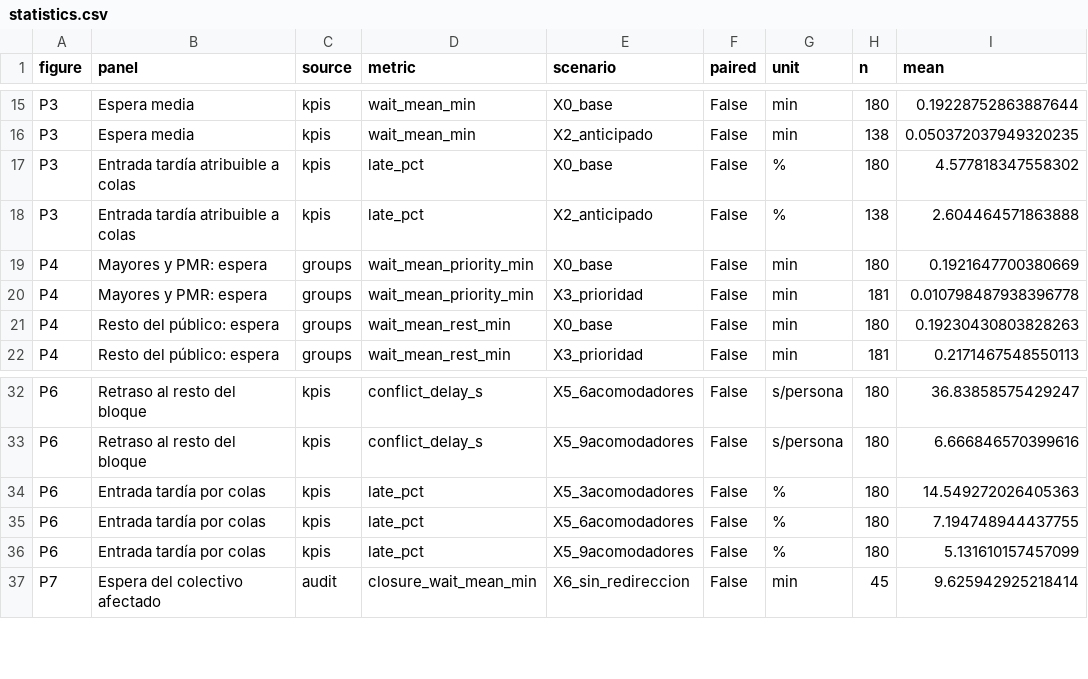
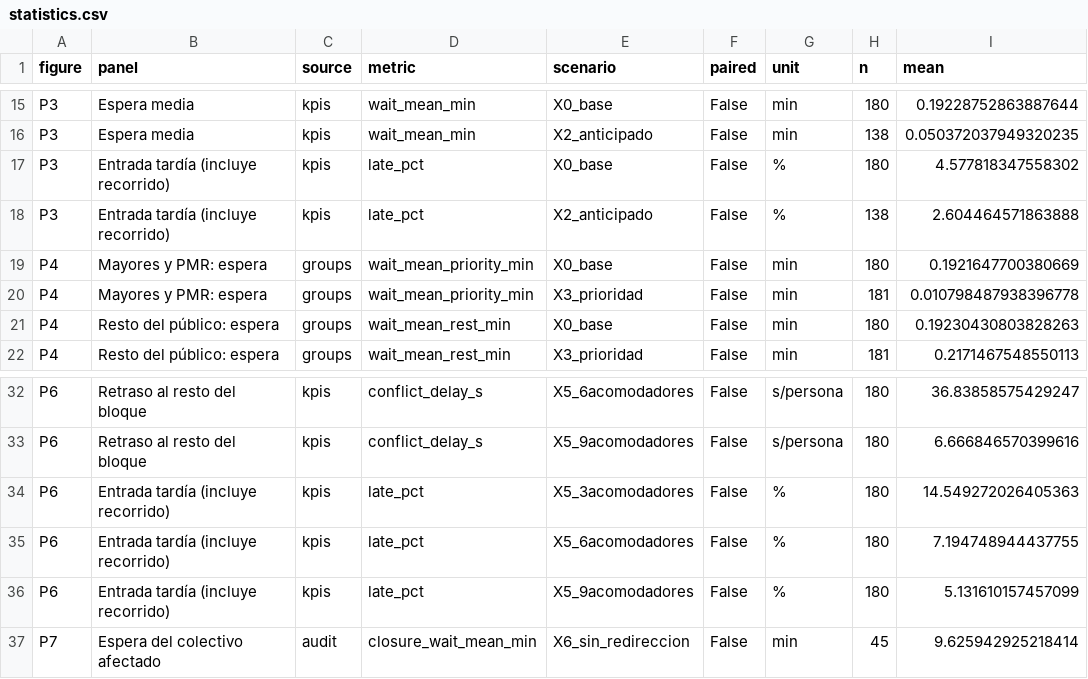
Before and after one commit to pablocuadrosrueda/modelos-simulacion-ES-estadio, a CSV file: results/figures/statistics.csv, drawn as a sheet; only a part is shown, gaps mark what is left out; the diff names each change by its address in the sheet, - before the commit and + after, or states it on an @@ line.

```diff
--- a/results/figures/statistics.csv
+++ b/results/figures/statistics.csv
-B17:B18 (panel): Entrada tardía atribuible a colas
+B17:B18 (panel): Entrada tardía (incluye recorrido)
-B34:B36 (panel): Entrada tardía por colas
+B34:B36 (panel): Entrada tardía (incluye recorrido)
```
Also changed, not shown: 18 other files.
